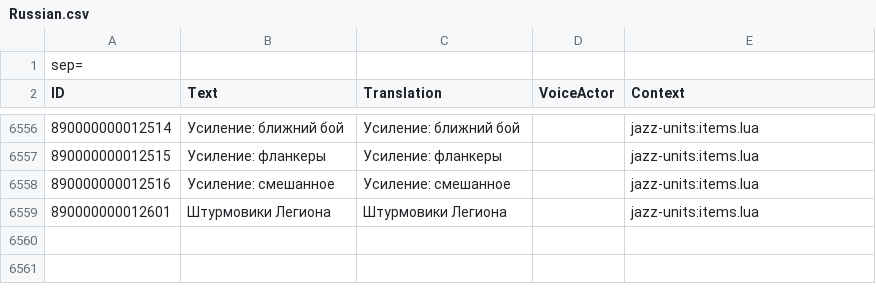
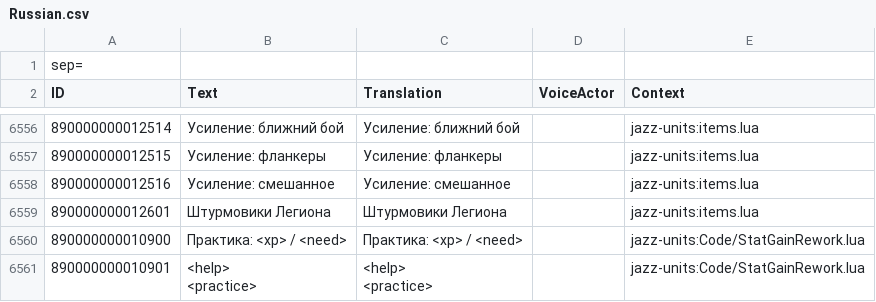
Before and after one commit to Kpoji4er/JAZZ-units, a CSV file: Russian.csv, drawn as a sheet; only a part is shown, gaps mark what is left out; ↵ is a line break in a cell; the diff names each change by its address in the sheet, - before the commit and + after, or states it on an @@ line.

```diff
--- a/Russian.csv
+++ b/Russian.csv
+row 6560: 890000000010900 | Практика: <xp> / <need> | Практика: <xp> / <need> |  | jazz-units:Code/StatGainRework.lua
+row 6561: 890000000010901 | <help> ↵ <practice> | <help> ↵ <practice> |  | jazz-units:Code/StatGainRework.lua
```
Also changed, not shown: English.csv, 4 other files.
